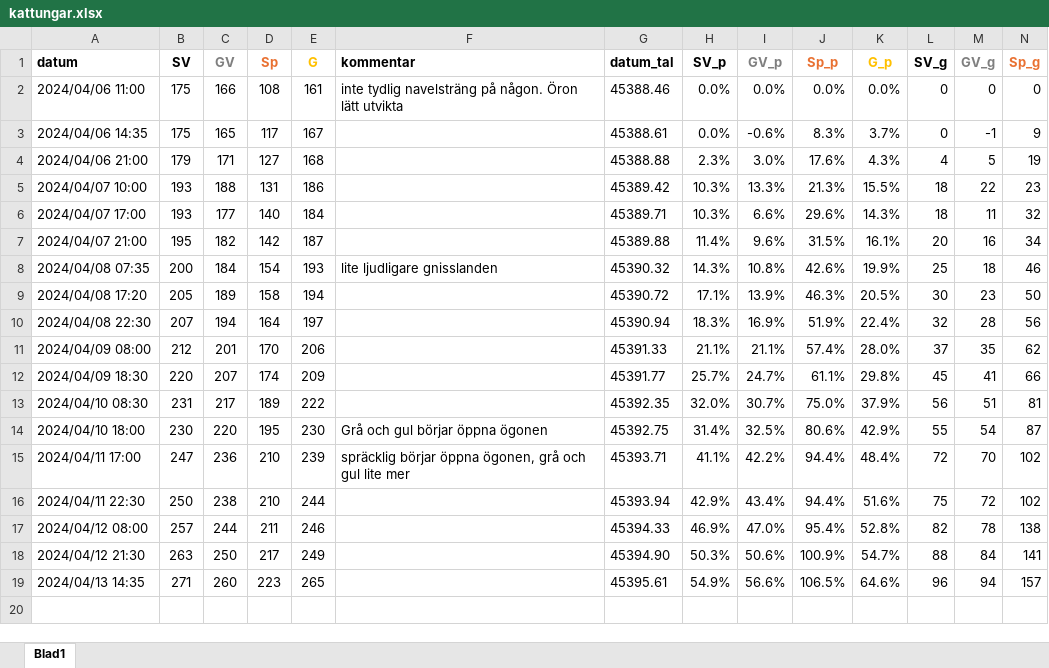
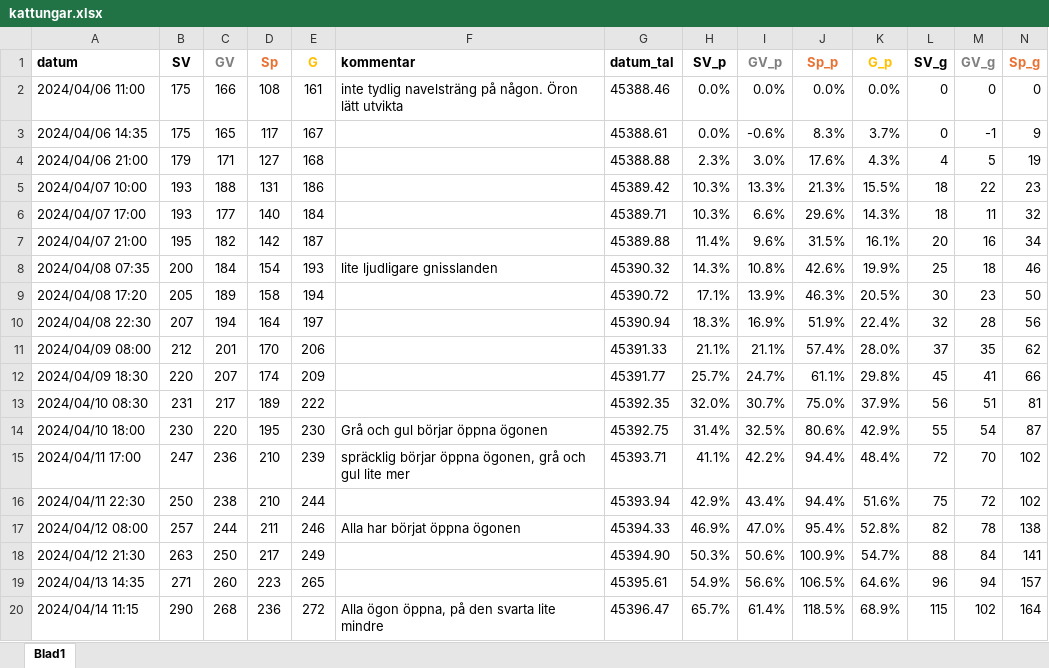
Before and after one commit to fileunderwater/cats, an Excel workbook: kattungar.xlsx, sheet Blad1, drawn as a sheet; only a part is shown; values as stored, in another font and other column widths than the file's, no borders; charts and pictures not drawn; rows hold the shown columns only; the diff names each change by its address in the sheet, - before the commit and + after, or states it on an @@ line.

```diff
--- a/kattungar.xlsx (sheet Blad1)
+++ b/kattungar.xlsx (sheet Blad1)
-F17 (kommentar): (empty)
+F17 (kommentar): Alla har börjat öppna ögonen
+row 20: 2024/04/14 11:15 | 290 | 268 | 236 | 272 | Alla ögon öppna, på den svarta lite mindre | 45396.47 | 65.7% | 61.4% | 118.5% | 68.9% | 115 | 102 | 164
```
Also changed, not shown: charts or pictures, 2 other files.
